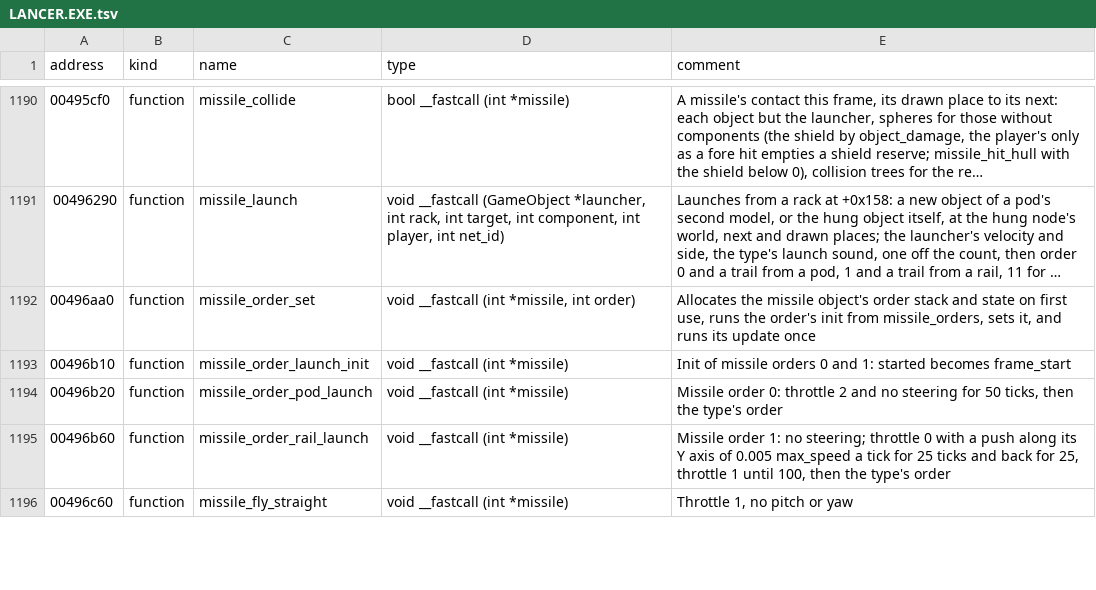
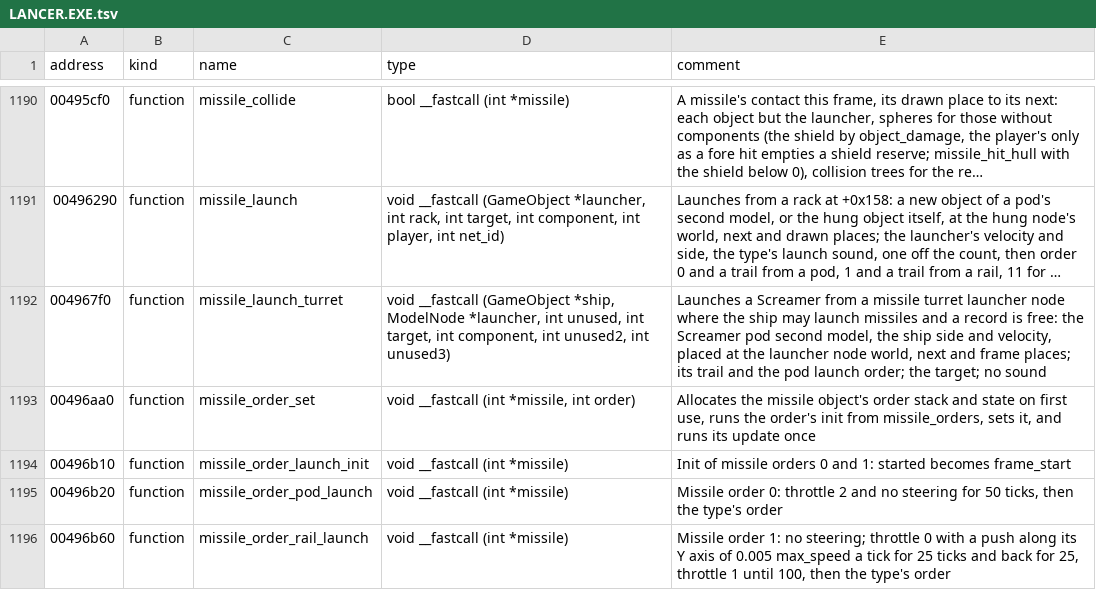
Before and after one commit to vdmkenny/openreliant, a TSV file: ghidra/names/LANCER.EXE.tsv, drawn as a sheet; only a part is shown, gaps mark what is left out; the shorter side is filled out with more unchanged rows; long unchanged cells end in …; the diff names each change by its address in the sheet, - before the commit and + after, or states it on an @@ line.

Commit message:
feat: a missile turret's launch
missile_launch_turret as missiles.launchFromTurret: a Screamer from the launcher's places, at the ship's velocity, on its pod launch. The launches share spawn, which makes the missile's object.

```diff
--- a/ghidra/names/LANCER.EXE.tsv
+++ b/ghidra/names/LANCER.EXE.tsv
+row 1192: 004967f0 | function | missile_launch_turret | void __fastcall (GameObject *ship, ModelNode *launcher, int unused, int target, int component, int unused2, int unused3) | Launches a Screamer from a missile turret launcher node where the ship may launch missiles and a record is free: the Screamer pod second model, the ship side and velocity, placed at the launcher node world, next and frame places; its trail and the pod launch order; the target; no sound
```
Also changed, not shown: 2 other files.
